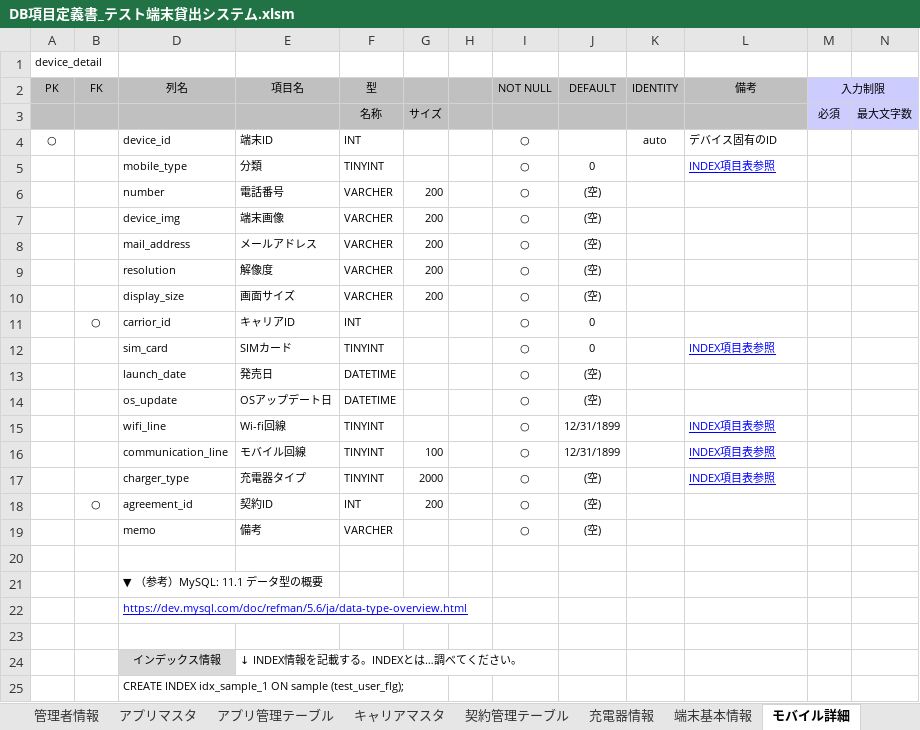
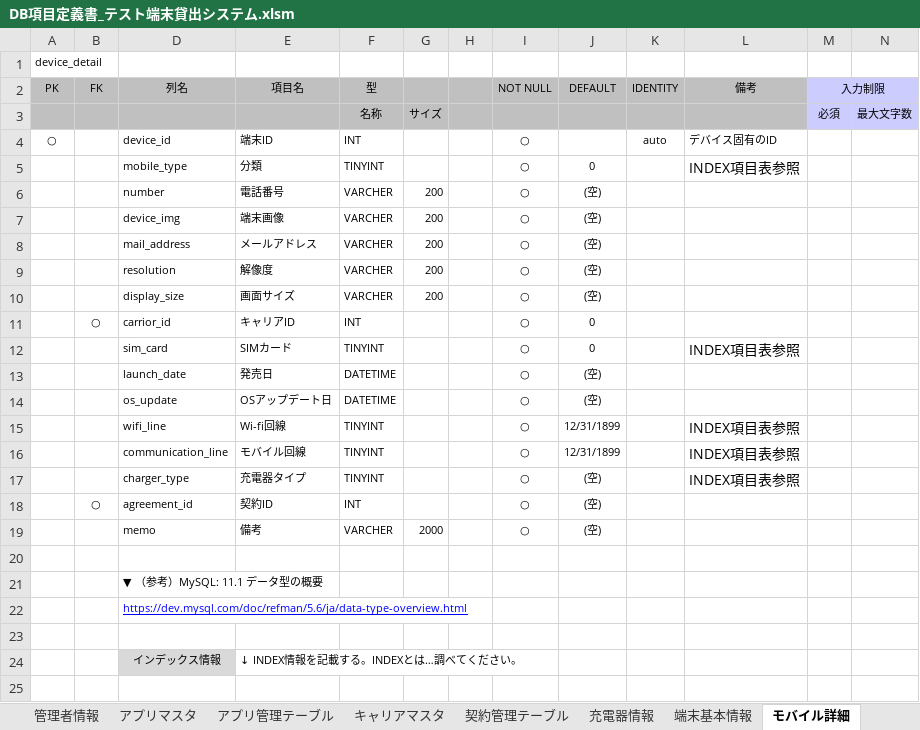
Before and after one commit to AsukaKobayashi-agex/test-terminal-rental-system, an Excel workbook: specification/database/DB項目定義書_テスト端末貸出システム.xlsm, sheet モバイル詳細, drawn as a sheet; values as stored, in another font and other column widths than the file's, no borders; the diff names each change by its address in the sheet, - before the commit and + after, or states it on an @@ line.

```diff
--- a/specification/database/DB項目定義書_テスト端末貸出システム.xlsm (sheet モバイル詳細)
+++ b/specification/database/DB項目定義書_テスト端末貸出システム.xlsm (sheet モバイル詳細)
@@ L5 underline: on → off, text colour: #0000FF → black, text size: larger @@
@@ L12 underline: on → off, text colour: #0000FF → black, text size: larger @@
@@ L15:L17 underline: on → off, text colour: #0000FF → black, text size: larger @@
-G16: 100
+G16: (empty)
-G17: 2000
+G17: (empty)
-G18: 200
+G18: (empty)
-G19: (empty)
+G19: 2000
-row 25:  |  | CREATE INDEX idx_sample_1 ON sample (test_user_flg);
```
Also changed, not shown: sheet 端末基本情報, sheet レンタル品マスタ, sheet 利用者情報, sheet 貸出マスタ, sheet 充電器情報, sheet 履歴情報, 10 more sheets.
